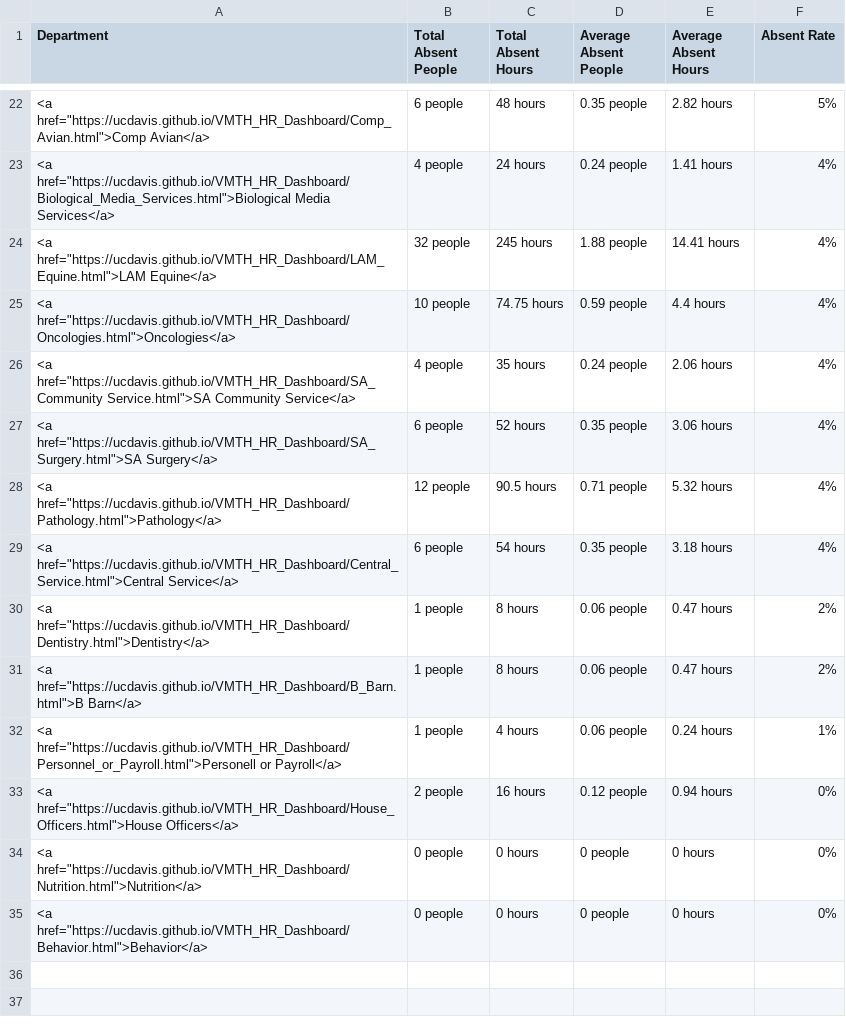
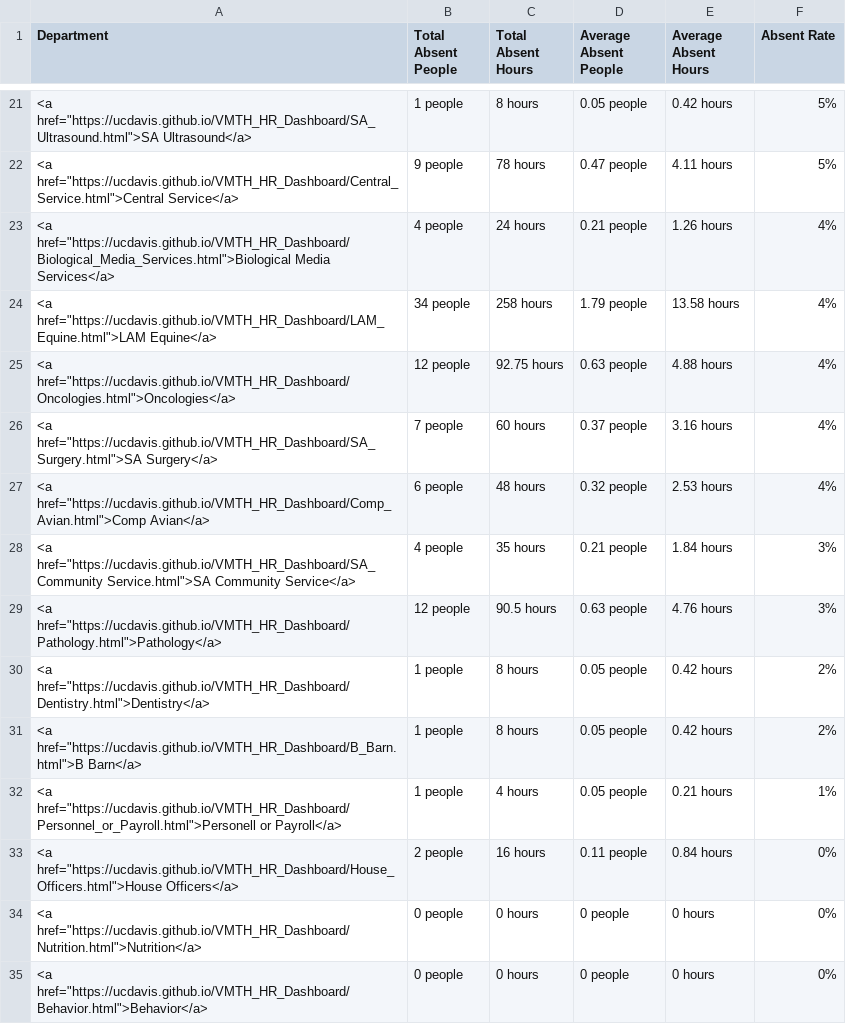
Before and after one commit to ucdavis/VMTH_HR_Dashboard, a CSV file: all_stats_2.csv, drawn as a sheet; only a part is shown, gaps mark what is left out; the diff covers the shown part only.

```diff
--- a/all_stats_2.csv
+++ b/all_stats_2.csv
@@ -22,13 +21,14 @@
-"<a href=""https://ucdavis.github.io/VMTH_HR_Dashboard/Comp_Avian.html"">Comp Avian</a>","6 people","48 hours","0.35 people","2.82 hours","5%"
-"<a href=""https://ucdavis.github.io/VMTH_HR_Dashboard/Biological_Media_Services.html"">Biological Media Services</a>","4 people","24 hours","0.24 people","1.41 hours","4%"
-"<a href=""https://ucdavis.github.io/VMTH_HR_Dashboard/LAM_Equine.html"">LAM Equine</a>","32 people","245 hours","1.88 people","14.41 hours","4%"
-"<a href=""https://ucdavis.github.io/VMTH_HR_Dashboard/Oncologies.html"">Oncologies</a>","10 people","74.75 hours","0.59 people","4.4 hours","4%"
-"<a href=""https://ucdavis.github.io/VMTH_HR_Dashboard/SA_Community Service.html"">SA Community Service</a>","4 people","35 hours","0.24 people","2.06 hours","4%"
-"<a href=""https://ucdavis.github.io/VMTH_HR_Dashboard/SA_Surgery.html"">SA Surgery</a>","6 people","52 hours","0.35 people","3.06 hours","4%"
-"<a href=""https://ucdavis.github.io/VMTH_HR_Dashboard/Pathology.html"">Pathology</a>","12 people","90.5 hours","0.71 people","5.32 hours","4%"
-"<a href=""https://ucdavis.github.io/VMTH_HR_Dashboard/Central_Service.html"">Central Service</a>","6 people","54 hours","0.35 people","3.18 hours","4%"
-"<a href=""https://ucdavis.github.io/VMTH_HR_Dashboard/Dentistry.html"">Dentistry</a>","1 people","8 hours","0.06 people","0.47 hours","2%"
-"<a href=""https://ucdavis.github.io/VMTH_HR_Dashboard/B_Barn.html"">B Barn</a>","1 people","8 hours","0.06 people","0.47 hours","2%"
-"<a href=""https://ucdavis.github.io/VMTH_HR_Dashboard/Personnel_or_Payroll.html"">Personell or Payroll</a>","1 people","4 hours","0.06 people","0.24 hours","1%"
-"<a href=""https://ucdavis.github.io/VMTH_HR_Dashboard/House_Officers.html"">House Officers</a>","2 people","16 hours","0.12 people","0.94 hours","0%"
+"<a href=""https://ucdavis.github.io/VMTH_HR_Dashboard/SA_Ultrasound.html"">SA Ultrasound</a>","1 people","8 hours","0.05 people","0.42 hours","5%"
+"<a href=""https://ucdavis.github.io/VMTH_HR_Dashboard/Central_Service.html"">Central Service</a>","9 people","78 hours","0.47 people","4.11 hours","5%"
+"<a href=""https://ucdavis.github.io/VMTH_HR_Dashboard/Biological_Media_Services.html"">Biological Media Services</a>","4 people","24 hours","0.21 people","1.26 hours","4%"
+"<a href=""https://ucdavis.github.io/VMTH_HR_Dashboard/LAM_Equine.html"">LAM Equine</a>","34 people","258 hours","1.79 people","13.58 hours","4%"
+"<a href=""https://ucdavis.github.io/VMTH_HR_Dashboard/Oncologies.html"">Oncologies</a>","12 people","92.75 hours","0.63 people","4.88 hours","4%"
+"<a href=""https://ucdavis.github.io/VMTH_HR_Dashboard/SA_Surgery.html"">SA Surgery</a>","7 people","60 hours","0.37 people","3.16 hours","4%"
+"<a href=""https://ucdavis.github.io/VMTH_HR_Dashboard/Comp_Avian.html"">Comp Avian</a>","6 people","48 hours","0.32 people","2.53 hours","4%"
+"<a href=""https://ucdavis.github.io/VMTH_HR_Dashboard/SA_Community Service.html"">SA Community Service</a>","4 people","35 hours","0.21 people","1.84 hours","3%"
+"<a href=""https://ucdavis.github.io/VMTH_HR_Dashboard/Pathology.html"">Pathology</a>","12 people","90.5 hours","0.63 people","4.76 hours","3%"
+"<a href=""https://ucdavis.github.io/VMTH_HR_Dashboard/Dentistry.html"">Dentistry</a>","1 people","8 hours","0.05 people","0.42 hours","2%"
+"<a href=""https://ucdavis.github.io/VMTH_HR_Dashboard/B_Barn.html"">B Barn</a>","1 people","8 hours","0.05 people","0.42 hours","2%"
+"<a href=""https://ucdavis.github.io/VMTH_HR_Dashboard/Personnel_or_Payroll.html"">Personell or Payroll</a>","1 people","4 hours","0.05 people","0.21 hours","1%"
+"<a href=""https://ucdavis.github.io/VMTH_HR_Dashboard/House_Officers.html"">House Officers</a>","2 people","16 hours","0.11 people","0.84 hours","0%"
 "<a href=""https://ucdavis.github.io/VMTH_HR_Dashboard/Nutrition.html"">Nutrition</a>","0 people","0 hours","0 people","0 hours","0%"
```
Also changed, not shown: 5 added rows, 6 removed rows and 60 edited cells elsewhere in this file, heat_csv_ADMINISTRATION OVERHEAD.csv, heat_csv_CENTRAL SERVICE.csv, 54 other files.
